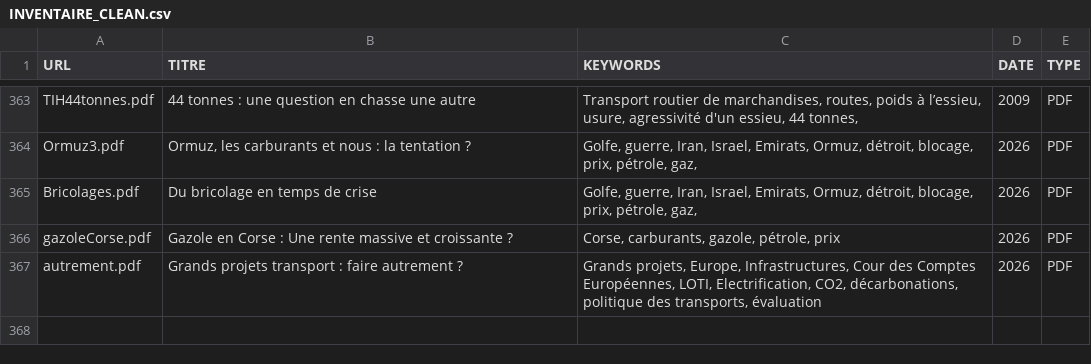
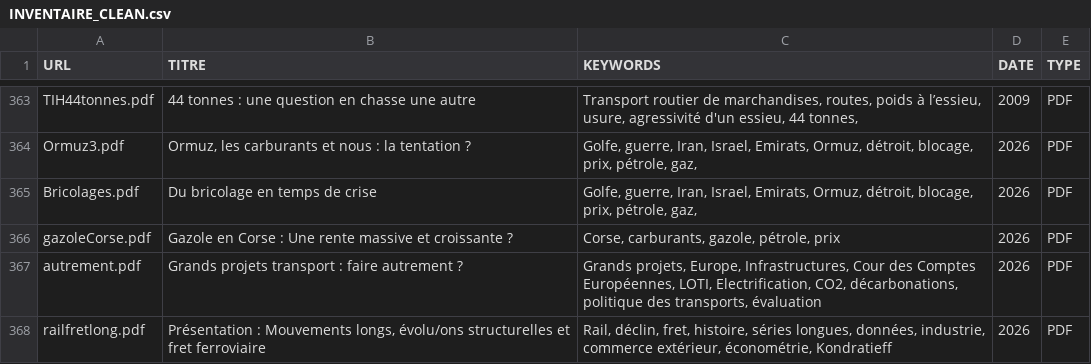
Before and after one commit to patintosh/transport, a CSV file: INVENTAIRE_CLEAN.csv, drawn as a sheet; only a part is shown, gaps mark what is left out.

```diff
--- a/INVENTAIRE_CLEAN.csv
+++ b/INVENTAIRE_CLEAN.csv
@@ -386 +386,2 @@ gazoleCorse.pdf;Gazole en Corse : Une rente massive et croissante ? ;Corse, carb
 autrement.pdf;Grands projets transport : faire autrement ?;Grands projets, Europe, Infrastructures, Cour des Comptes Européennes, LOTI, Electrification, CO2, décarbonations, politique des transports, évaluation;2026;PDF
+railfretlong.pdf;Présentation : Mouvements longs, évolu/ons structurelles et fret ferroviaire;Rail, déclin, fret, histoire, séries longues, données,  industrie, commerce extérieur, économétrie, Kondratieff;2026;PDF
```
Also changed, not shown: 1 other file.
